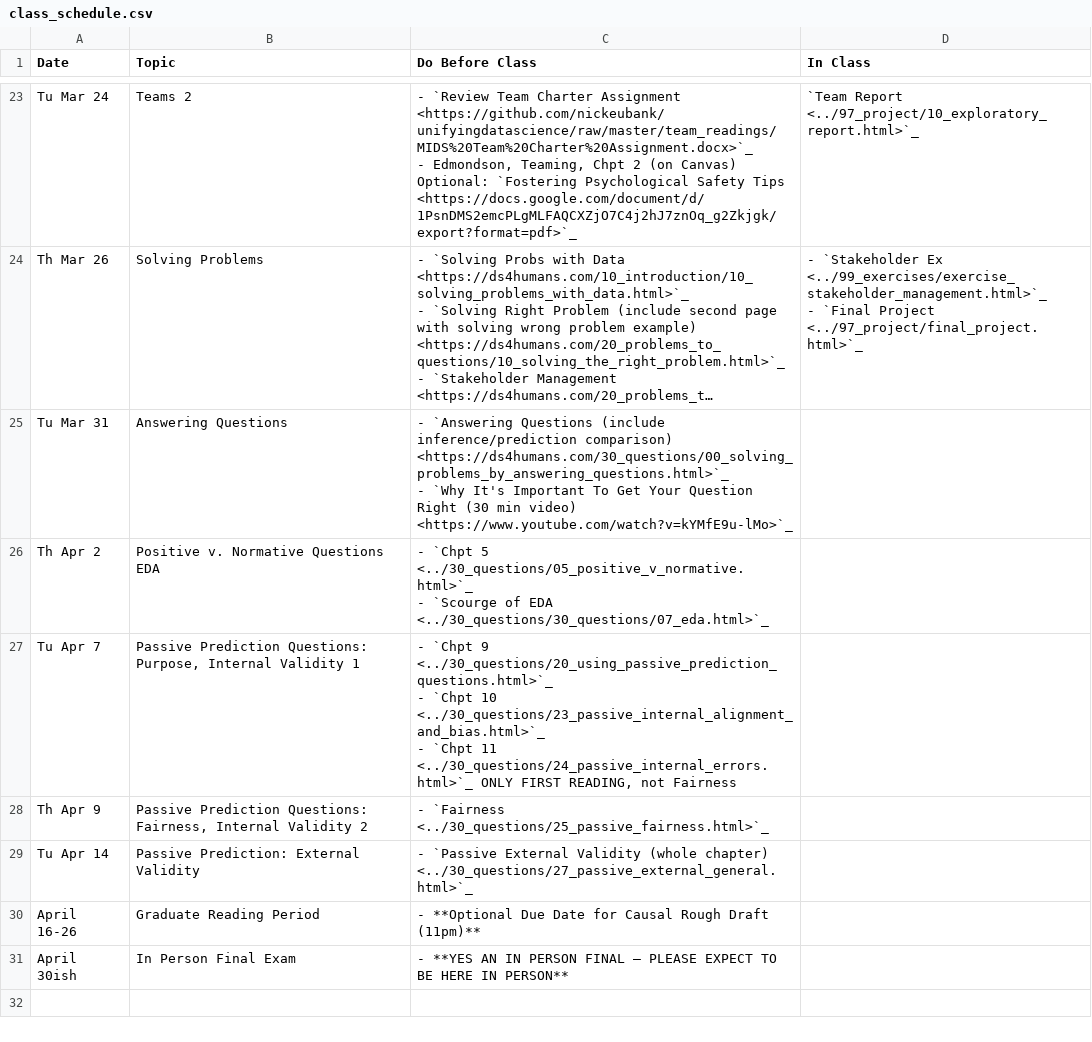
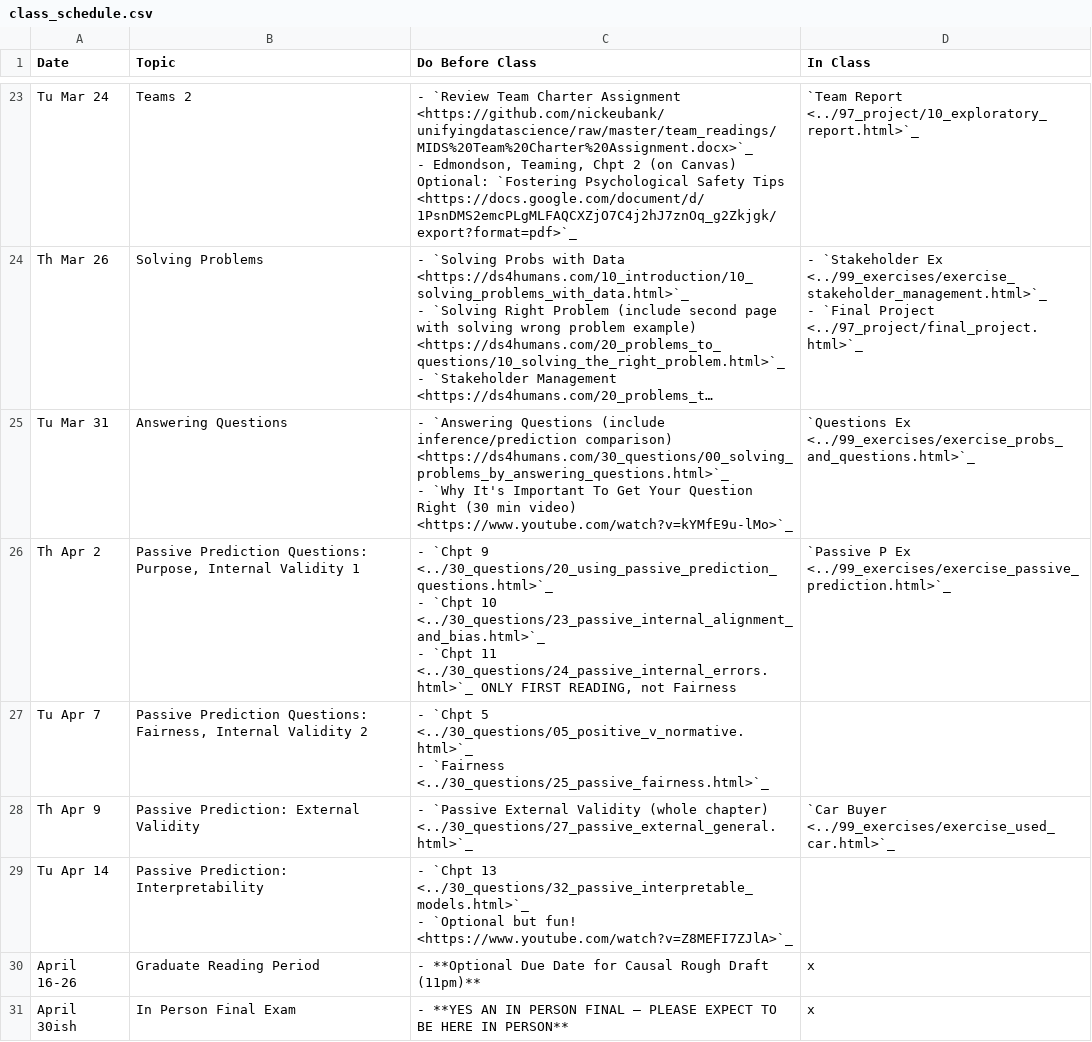
Before and after one commit to nickeubank/ds4humans, a CSV file: 00_class_schedule/class_schedule.csv, drawn as a sheet; only a part is shown, gaps mark what is left out; long unchanged cells end in …; ↵ is a line break in a cell; the diff names each change by its address in the sheet, - before the commit and + after, or states it on an @@ line.

Commit message:
put in interpretable

```diff
--- a/00_class_schedule/class_schedule.csv
+++ b/00_class_schedule/class_schedule.csv
-D25 (In Class): (empty)
+D25 (In Class): `Questions Ex <../99_exercises/exercise_probs_and_questions.html>`_
-B26 (Topic): Positive v. Normative Questions ↵ EDA
+B26 (Topic): Passive Prediction Questions: Purpose, Internal Validity 1
-C26 (Do Before Class): - `Chpt 5 <../30_questions/05_positive_v_normative.html>`_ ↵ - `Scourge of EDA <../30_questions/30_questions/07_eda.html>`_
+C26 (Do Before Class): - `Chpt 9 <../30_questions/20_using_passive_prediction_questions.html>`_ ↵ - `Chpt 10 <../30_questions/23_passive_internal_alignment_and_bias.html>`_ ↵ - `Chpt 11 <../30_questions/24_passive_internal_errors.html>`_ ONLY FIRST READING, not Fairness
-D26 (In Class): (empty)
+D26 (In Class): `Passive P Ex <../99_exercises/exercise_passive_prediction.html>`_
-B27 (Topic): …Prediction Questions: Purpose, Internal Validity 1
+B27 (Topic): …Prediction Questions: Fairness, Internal Validity 2
-C27 (Do Before Class): - `Chpt 9 <../30_questions/20_using_passive_prediction_questions.html>`_ ↵ - `Chpt 10 <../30_questions/23_passive_internal_alignment_and_bias.html>`_ ↵ - `Chpt 11 <../30_questions/24_passive_internal_errors.html>`_ ONLY FIRST READING, not Fairness
+C27 (Do Before Class): - `Chpt 5 <../30_questions/05_positive_v_normative.html>`_ ↵ - `Fairness <../30_questions/25_passive_fairness.html>`_
-B28 (Topic): Passive Prediction Questions: Fairness, Internal Validity 2
+B28 (Topic): Passive Prediction: External Validity
-C28 (Do Before Class): - `Fairness <../30_questions/25_passive_fairness.html>`_
+C28 (Do Before Class): - `Passive External Validity (whole chapter) <../30_questions/27_passive_external_general.html>`_
-D28 (In Class): (empty)
+D28 (In Class): `Car Buyer <../99_exercises/exercise_used_car.html>`_
-B29 (Topic): Passive Prediction: External Validity
+B29 (Topic): Passive Prediction: Interpretability
-C29 (Do Before Class): - `Passive External Validity (whole chapter) <../30_questions/27_passive_external_general.html>`_
+C29 (Do Before Class): - `Chpt 13 <../30_questions/32_passive_interpretable_models.html>`_ ↵ - `Optional but fun! <https://www.youtube.com/watch?v=Z8MEFI7ZJlA>`_
-D30:D31 (In Class): (empty)
+D30:D31 (In Class): x
```
Also changed, not shown: 7 other files.
